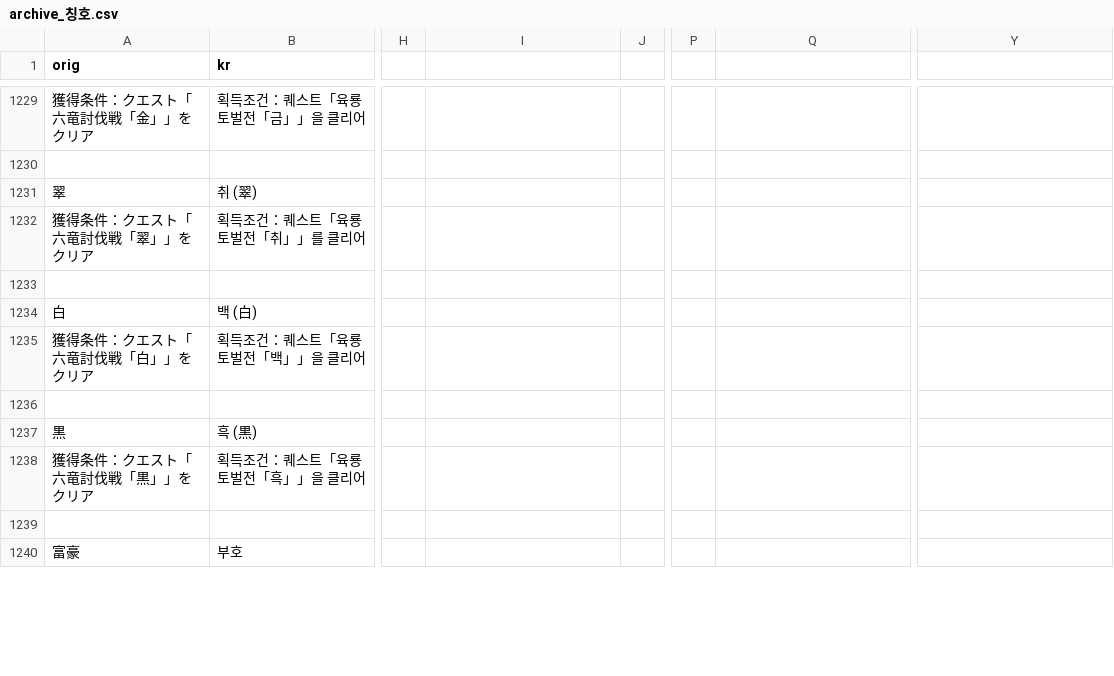
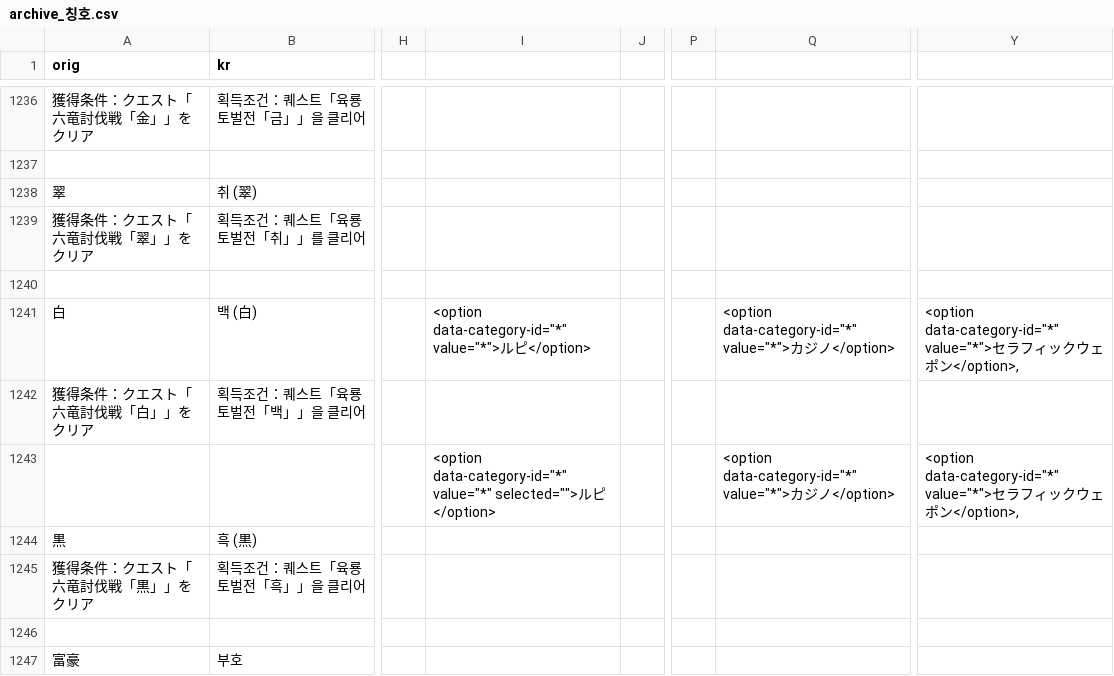
Before and after one commit to sidewinderk/gbfTransKor, a CSV file: cache/archive_칭호.csv, drawn as a sheet; only a part is shown, gaps mark what is left out; addresses are those after the commit; rows hold the shown columns only; the diff covers the shown part only; the diff names each change by its address in the sheet, - before the commit and + after, or states it on an @@ line.

```diff
--- a/cache/archive_칭호.csv
+++ b/cache/archive_칭호.csv
-I1241: (empty)
+I1241: <option data-category-id="*" value="*">ルピ</option>
-Q1241: (empty)
+Q1241: <option data-category-id="*" value="*">カジノ</option>
-Y1241: (empty)
+Y1241: <option data-category-id="*" value="*">セラフィックウェポン</option>,
-row 1243: (empty)
+row 1243:  |  |  | <option data-category-id="*" value="*" selected="">ルピ</option> |  |  | <option data-category-id="*" value="*">カジノ</option> | <option data-category-id="*" value="*">セラフィックウェポン</option>,
```
Also changed, not shown: 12 added rows, 5 removed rows and 74 edited cells elsewhere in this file, cache/archive_무기_SR.csv, cache/archive_소환석 개편.csv, 1 other file.
